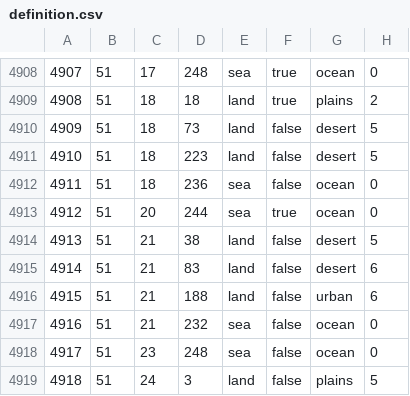
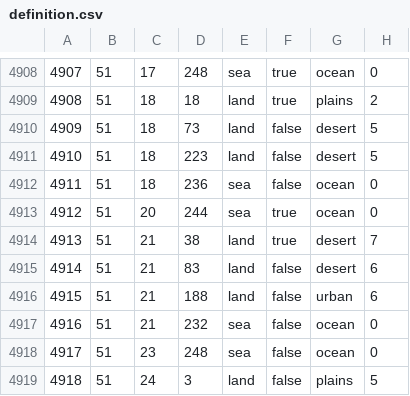
Before and after one commit to Kama-Pushka/Kursach-Fizika, a CSV file: map/definition.csv, drawn as a sheet; only a part is shown, gaps mark what is left out.

Commit message:
Update definition.csv

```diff
--- a/map/definition.csv
+++ b/map/definition.csv
@@ -4913,3 +4913,3 @@
 4912;51;20;244;sea;true;ocean;0
-4913;51;21;38;land;false;desert;5
+4913;51;21;38;land;true;desert;7
 4914;51;21;83;land;false;desert;6
```
